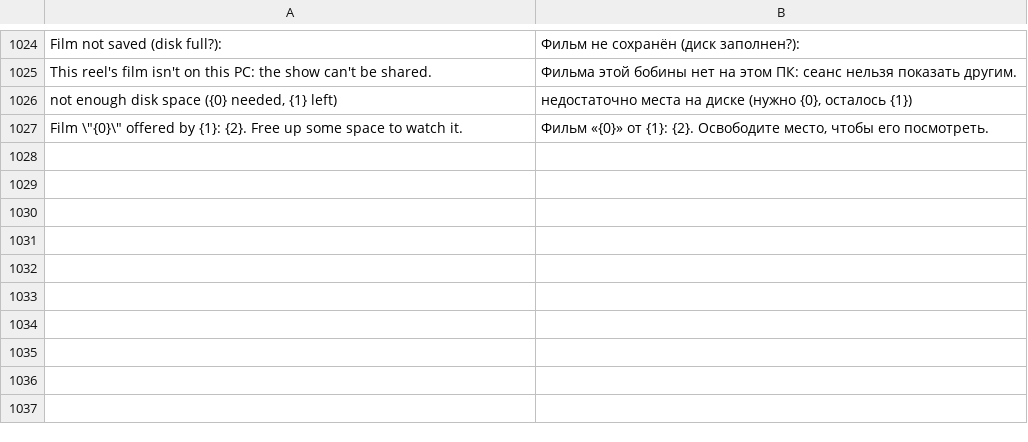
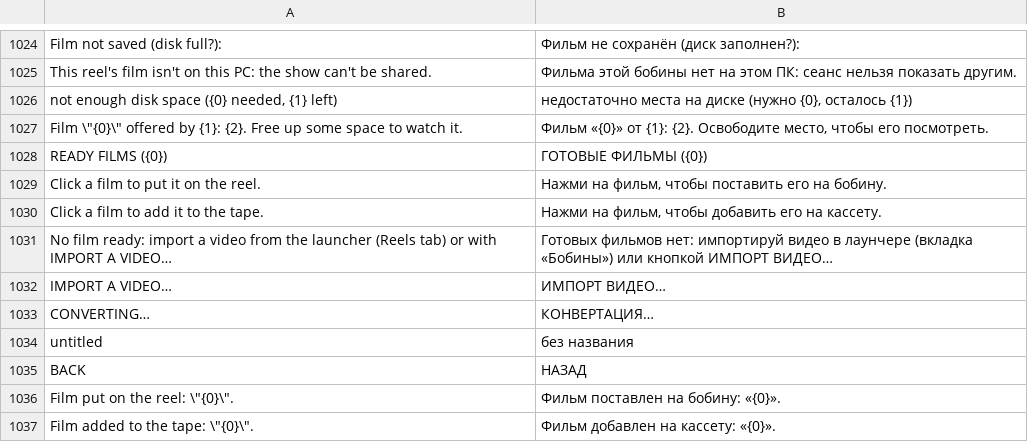
Before and after one commit to Parricidium/MWCoop, a TSV file: run/ru/ru_mod.tsv, drawn as a sheet; only a part is shown, gaps mark what is left out.

```diff
--- a/run/ru/ru_mod.tsv
+++ b/run/ru/ru_mod.tsv
@@ -1027 +1027,11 @@ not enough disk space ({0} needed, {1} left)	недостаточно места
 Film \"{0}\" offered by {1}: {2}. Free up some space to watch it.	Фильм «{0}» от {1}: {2}. Освободите место, чтобы его посмотреть.
+READY FILMS ({0})	ГОТОВЫЕ ФИЛЬМЫ ({0})
+Click a film to put it on the reel.	Нажми на фильм, чтобы поставить его на бобину.
+Click a film to add it to the tape.	Нажми на фильм, чтобы добавить его на кассету.
+No film ready: import a video from the launcher (Reels tab) or with IMPORT A VIDEO…	Готовых фильмов нет: импортируй видео в лаунчере (вкладка «Бобины») или кнопкой ИМПОРТ ВИДЕО…
+IMPORT A VIDEO…	ИМПОРТ ВИДЕО…
+CONVERTING… 	КОНВЕРТАЦИЯ…
+untitled	без названия
+BACK	НАЗАД
+Film put on the reel: \"{0}\".	Фильм поставлен на бобину: «{0}».
+Film added to the tape: \"{0}\".	Фильм добавлен на кассету: «{0}».
```
Also changed, not shown: 5 other files.
